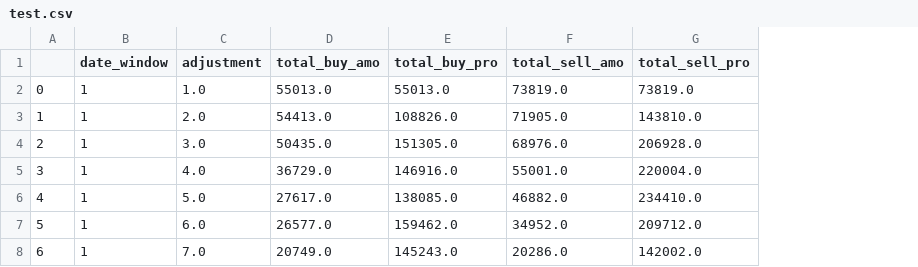
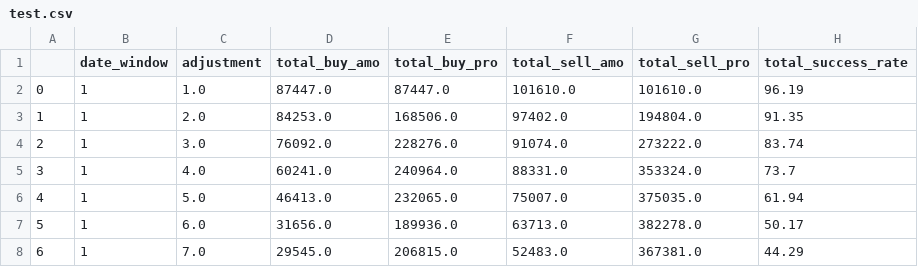
Before and after one commit to PlutoJoshua/profit_analysis, a CSV file: test.csv, drawn as a sheet; only a part is shown; the diff covers the shown part only; the diff names each change by its address in the sheet, - before the commit and + after, or states it on an @@ line.

```diff
--- a/test.csv
+++ b/test.csv
+column H (total_success_rate), rows 2-8: 96.19 | 91.35 | 83.74 | 73.7 | 61.94 | 50.17 | 44.29
-D2 (total_buy_amo): 55013.0
+D2 (total_buy_amo): 87447.0
-E2 (total_buy_pro): 55013.0
+E2 (total_buy_pro): 87447.0
-F2 (total_sell_amo): 73819.0
+F2 (total_sell_amo): 101610.0
-G2 (total_sell_pro): 73819.0
+G2 (total_sell_pro): 101610.0
-D3 (total_buy_amo): 54413.0
+D3 (total_buy_amo): 84253.0
-E3 (total_buy_pro): 108826.0
+E3 (total_buy_pro): 168506.0
-F3 (total_sell_amo): 71905.0
+F3 (total_sell_amo): 97402.0
-G3 (total_sell_pro): 143810.0
+G3 (total_sell_pro): 194804.0
-D4 (total_buy_amo): 50435.0
+D4 (total_buy_amo): 76092.0
-E4 (total_buy_pro): 151305.0
+E4 (total_buy_pro): 228276.0
-F4 (total_sell_amo): 68976.0
+F4 (total_sell_amo): 91074.0
-G4 (total_sell_pro): 206928.0
+G4 (total_sell_pro): 273222.0
-D5 (total_buy_amo): 36729.0
+D5 (total_buy_amo): 60241.0
-E5 (total_buy_pro): 146916.0
+E5 (total_buy_pro): 240964.0
-F5 (total_sell_amo): 55001.0
+F5 (total_sell_amo): 88331.0
-G5 (total_sell_pro): 220004.0
+G5 (total_sell_pro): 353324.0
-D6 (total_buy_amo): 27617.0
+D6 (total_buy_amo): 46413.0
-E6 (total_buy_pro): 138085.0
+E6 (total_buy_pro): 232065.0
-F6 (total_sell_amo): 46882.0
+F6 (total_sell_amo): 75007.0
-G6 (total_sell_pro): 234410.0
+G6 (total_sell_pro): 375035.0
-D7 (total_buy_amo): 26577.0
+D7 (total_buy_amo): 31656.0
-E7 (total_buy_pro): 159462.0
+E7 (total_buy_pro): 189936.0
-F7 (total_sell_amo): 34952.0
+F7 (total_sell_amo): 63713.0
-G7 (total_sell_pro): 209712.0
+G7 (total_sell_pro): 382278.0
-D8 (total_buy_amo): 20749.0
+D8 (total_buy_amo): 29545.0
-E8 (total_buy_pro): 145243.0
+E8 (total_buy_pro): 206815.0
-F8 (total_sell_amo): 20286.0
+F8 (total_sell_amo): 52483.0
-G8 (total_sell_pro): 142002.0
+G8 (total_sell_pro): 367381.0
```
Also changed, not shown: 84 edited cells elsewhere in this file, result.csv, 2 other files.
